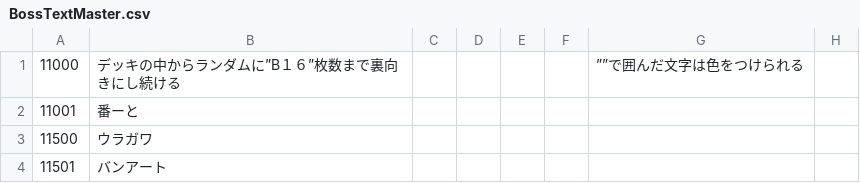
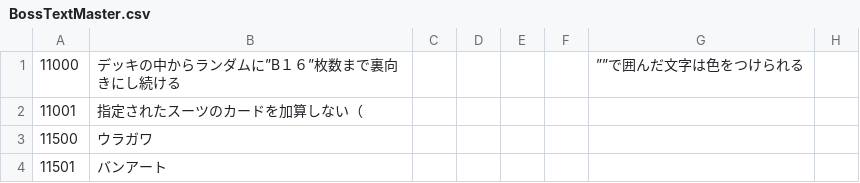
Before and after one commit to Salre000/rougehand, a CSV file: Roguehand/Assets/Resources/takumi/StringMaster/BossTextMaster.csv, drawn as a sheet; only a part is shown; the diff names each change by its address in the sheet, - before the commit and + after, or states it on an @@ line.

```diff
--- a/Roguehand/Assets/Resources/takumi/StringMaster/BossTextMaster.csv
+++ b/Roguehand/Assets/Resources/takumi/StringMaster/BossTextMaster.csv
-B2: 番ーと
+B2: 指定されたスーツのカードを加算しない（
```
Also changed, not shown: Roguehand/Assets/Resources/takumi/DeckBase/BaseDeck.csv, 7 other files.
